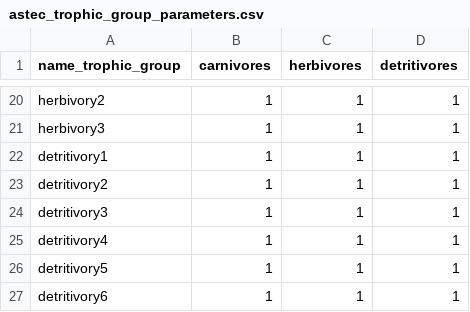
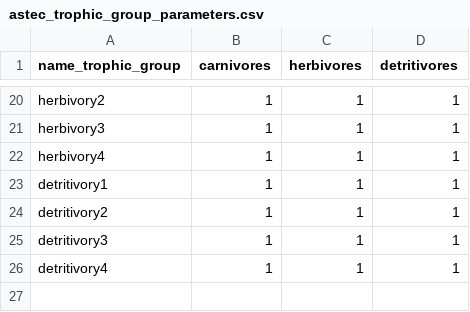
Before and after one commit to r-forge/astec, a CSV file: pkg/data/astec_trophic_group_parameters.csv, drawn as a sheet; only a part is shown, gaps mark what is left out; removed rows and columns are numbered as before the commit, all else as after; the diff names each change by its address in the sheet, - before the commit and + after, or states it on an @@ line.

Commit message:
modif detritivory -> type 2 functional response modif herbivory -> fourth parameter (mass exponent for K(m))
git-svn-id: svn://svn.r-forge.r-project.org/svnroot/astec@20 a2f9b2a6-84bc-41ed-b378-6df9f5a75118

```diff
--- a/pkg/data/astec_trophic_group_parameters.csv
+++ b/pkg/data/astec_trophic_group_parameters.csv
+row 22: herbivory4 | 1 | 1 | 1
-row 26: detritivory5 | 1 | 1 | 1
-row 27: detritivory6 | 1 | 1 | 1
```
Also changed, not shown: 5 other files.
